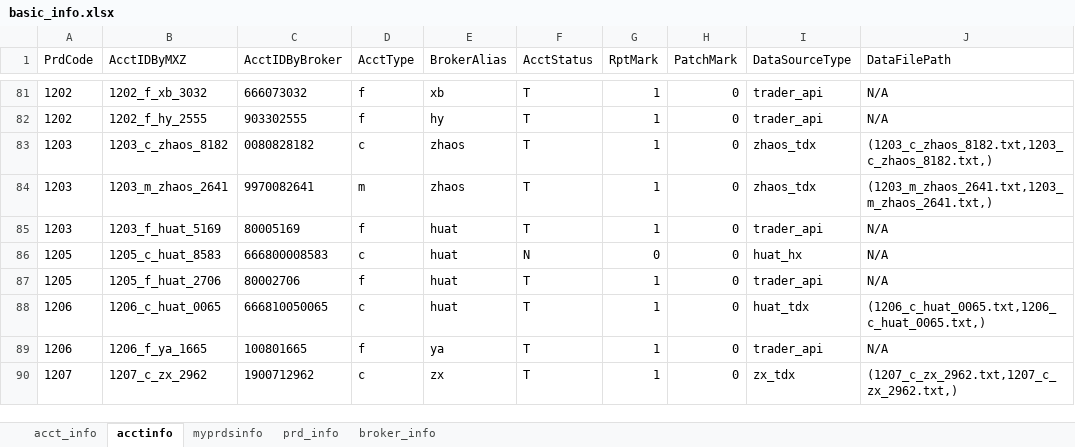
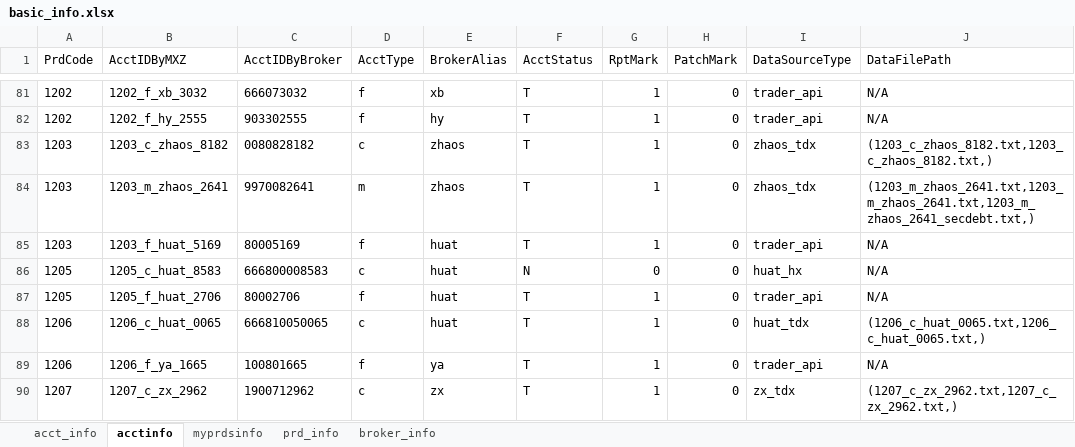
Before and after one commit to Maxincer/trading_plan, an Excel workbook: data/basic_info.xlsx, sheet acctinfo, drawn as a sheet; only a part is shown, gaps mark what is left out; values as stored, in another font and other column widths than the file's, no borders; the diff names each change by its address in the sheet, - before the commit and + after, or states it on an @@ line.

```diff
--- a/data/basic_info.xlsx (sheet acctinfo)
+++ b/data/basic_info.xlsx (sheet acctinfo)
-J84 (DataFilePath): (1203_m_zhaos_2641.txt,1203_m_zhaos_2641.txt,)
+J84 (DataFilePath): (1203_m_zhaos_2641.txt,1203_m_zhaos_2641.txt,1203_m_zhaos_2641_secdebt.txt,)
```
Also changed, not shown: 5 other files.
